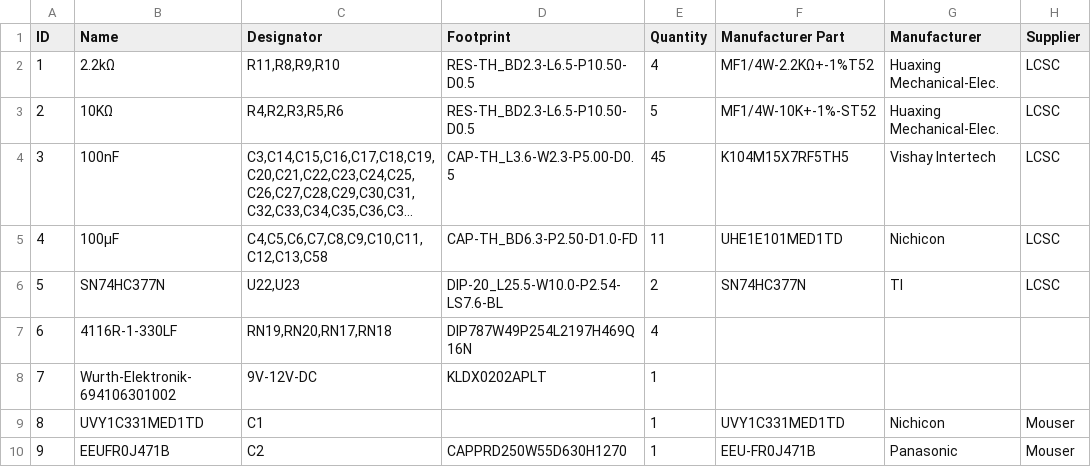
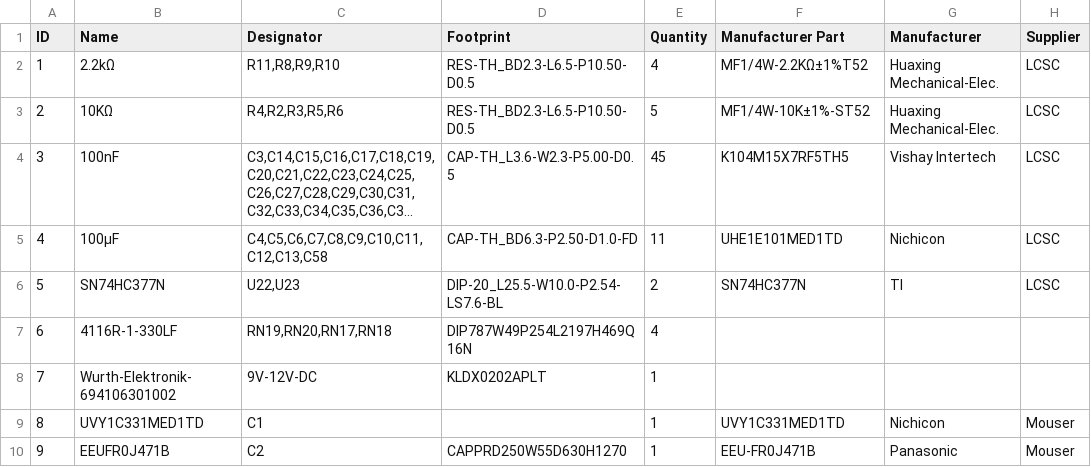
Before and after one commit to TheByteAttic/TalosES, a CSV file: AL card/BoM Talos ES™ AL.csv, drawn as a sheet; only a part is shown; long unchanged cells end in …; the diff names each change by its address in the sheet, - before the commit and + after, or states it on an @@ line.

Commit message:
Add files via upload

```diff
--- a/AL card/BoM Talos ES™ AL.csv
+++ b/AL card/BoM Talos ES™ AL.csv
-F2 (Manufacturer Part): MF1/4W-2.2KΩ+-1%T52
+F2 (Manufacturer Part): MF1/4W-2.2KΩ±1%T52
-F3 (Manufacturer Part): MF1/4W-10K+-1%-ST52
+F3 (Manufacturer Part): MF1/4W-10K±1%-ST52
```
